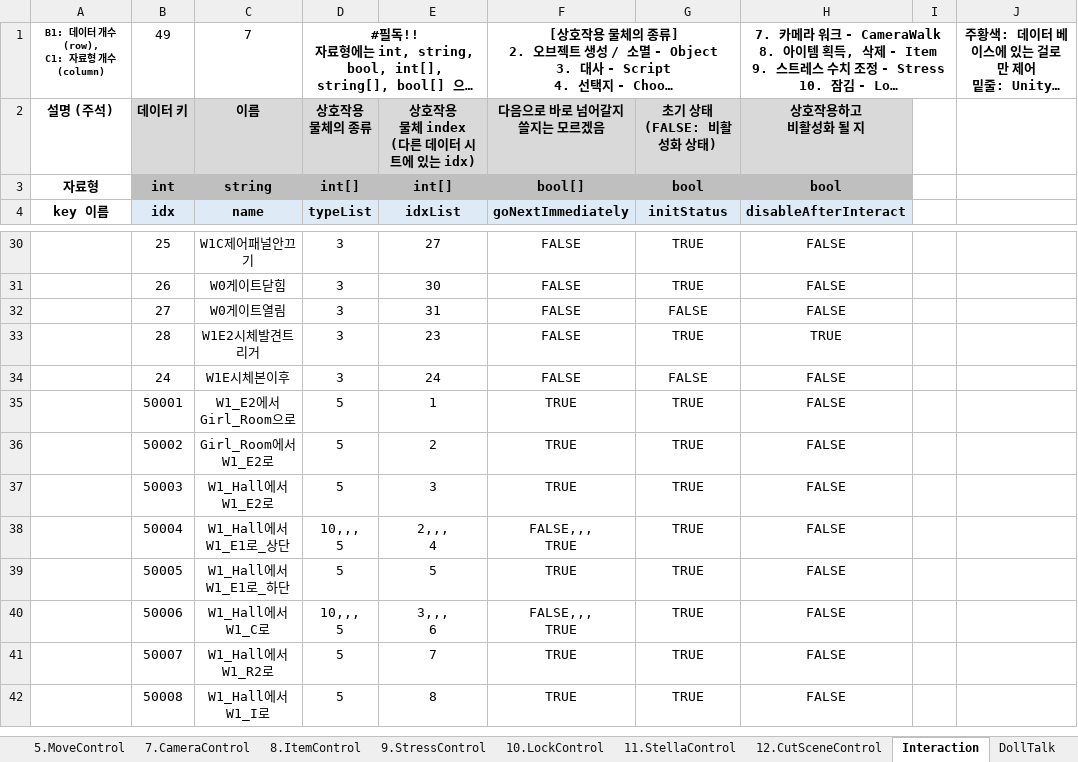
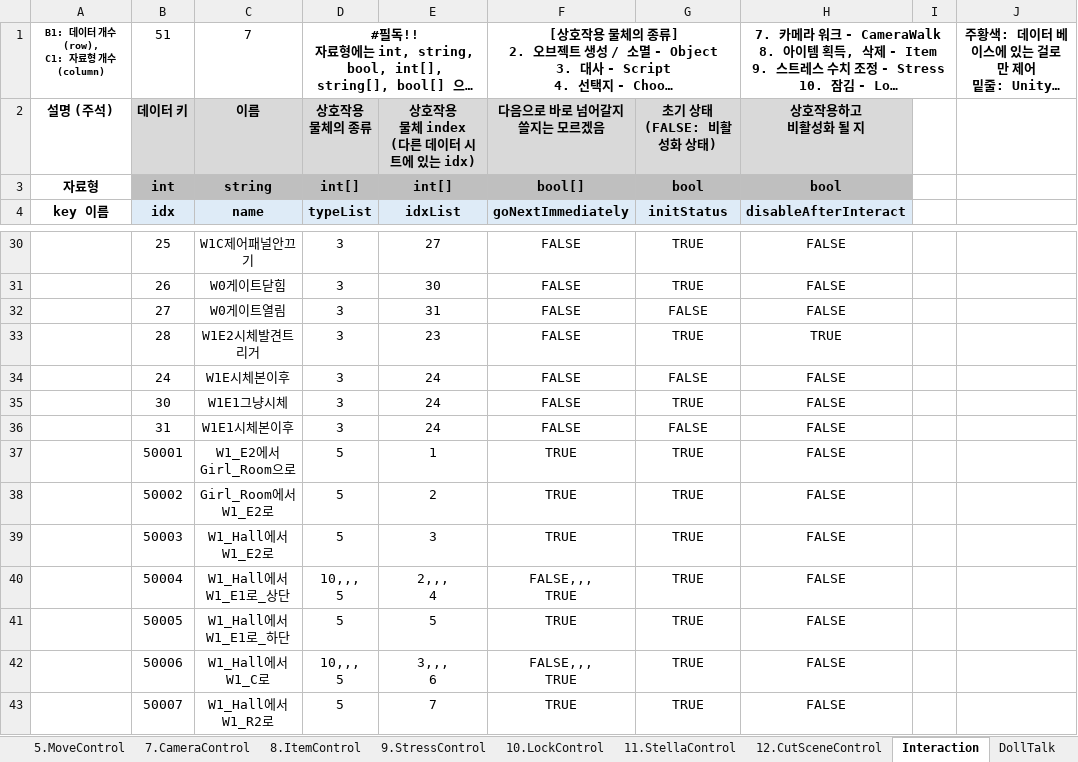
Before and after one commit to adlet0331/Marionette, an Excel workbook: bin/Assets/Resources/IngameData/DataBase.xlsx, sheet Interaction, drawn as a sheet; only a part is shown, gaps mark what is left out; the shorter side is filled out with more unchanged rows; long unchanged cells end in …; values as stored, in another font and other column widths than the file's, no borders; the diff names each change by its address in the sheet, - before the commit and + after, or states it on an @@ line.

```diff
--- a/bin/Assets/Resources/IngameData/DataBase.xlsx (sheet Interaction)
+++ b/bin/Assets/Resources/IngameData/DataBase.xlsx (sheet Interaction)
-B1: 49
+B1: 51
+row 35:  | 30 | W1E1그냥시체 | 3 | 24 | FALSE | TRUE | FALSE
+row 36:  | 31 | W1E1시체본이후 | 3 | 24 | FALSE | FALSE | FALSE
```
Also changed, not shown: sheet Stella, 5 other files.
